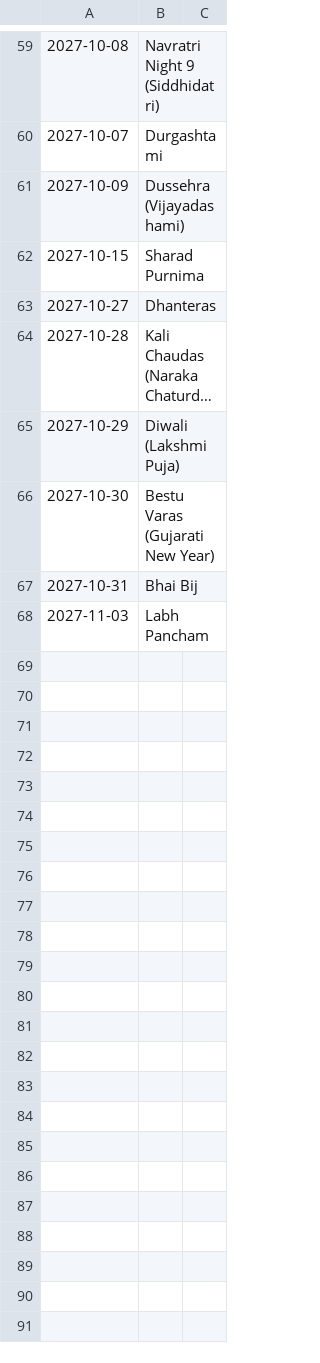
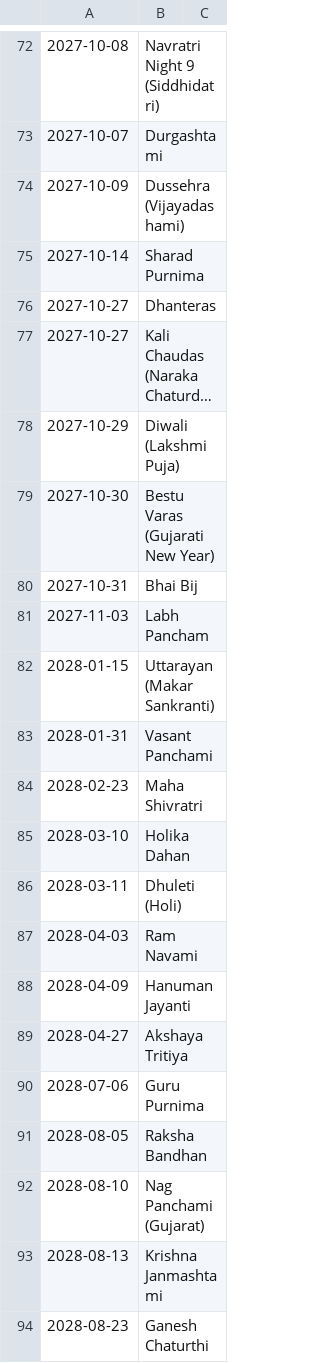
Before and after one commit to Zhonic/gujarati-panchang, a CSV file: festivals.csv, drawn as a sheet; only a part is shown, gaps mark what is left out; long unchanged cells end in …; addresses are those after the commit; the diff covers the shown part only; the diff names each change by its address in the sheet, - before the commit and + after, or states it on an @@ line.

```diff
--- a/festivals.csv
+++ b/festivals.csv
-A75: 2027-10-15
+A75: 2027-10-14
-A77: 2027-10-28
+A77: 2027-10-27
+row 82: 2028-01-15 | Uttarayan (Makar Sankranti)
+row 83: 2028-01-31 | Vasant Panchami
+row 84: 2028-02-23 | Maha Shivratri
+row 85: 2028-03-10 | Holika Dahan
+row 86: 2028-03-11 | Dhuleti (Holi)
+row 87: 2028-04-03 | Ram Navami
+row 88: 2028-04-09 | Hanuman Jayanti
+row 89: 2028-04-27 | Akshaya Tritiya
+row 90: 2028-07-06 | Guru Purnima
+row 91: 2028-08-05 | Raksha Bandhan
+row 92: 2028-08-10 | Nag Panchami (Gujarat)
+row 93: 2028-08-13 | Krishna Janmashtami
+row 94: 2028-08-23 | Ganesh Chaturthi
```
Also changed, not shown: 34 added rows, 1 removed row and 8 edited cells elsewhere in this file, 3 other files.
